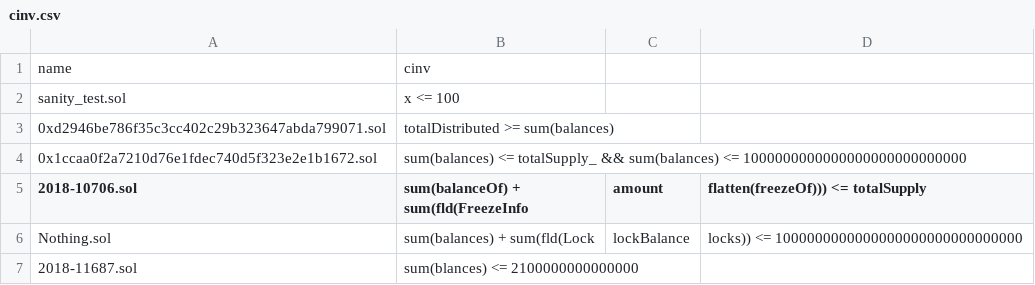
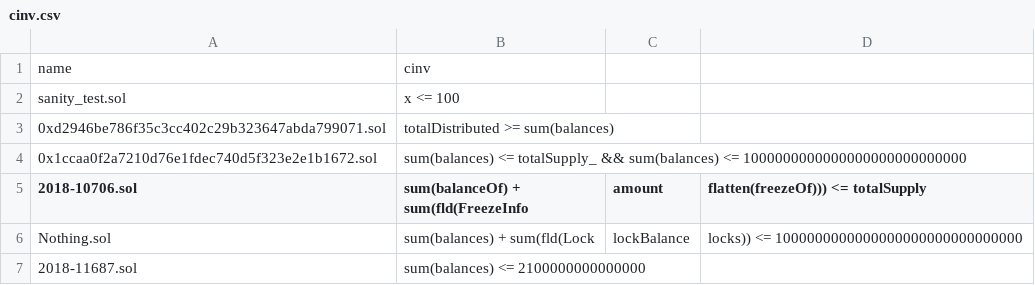
Before and after one commit to Technius/soltype-artifact-public, a CSV file: cinv.csv, drawn as a sheet.

Commit message:
fix typo in cinv.csv

```diff
--- a/cinv.csv
+++ b/cinv.csv
@@ -6,2 +6,2 @@ sanity_test.sol,x <= 100
 Nothing.sol,sum(balances) + sum(fld(Lock, lockBalance, locks)) <= 1000000000000000000000000000000
-2018-11687.sol,sum(blances) <= 2100000000000000
+2018-11687.sol,sum(balances) <= 2100000000000000
```
